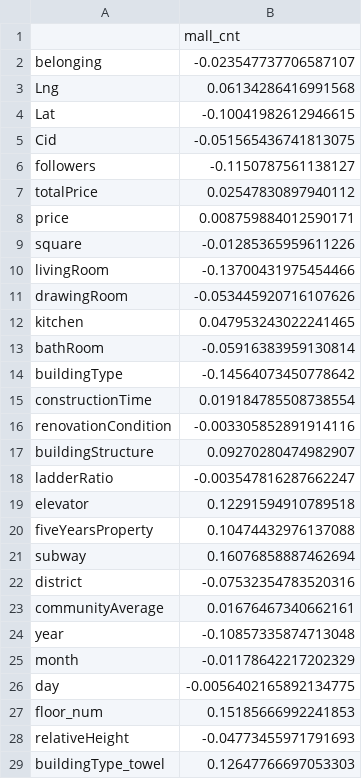
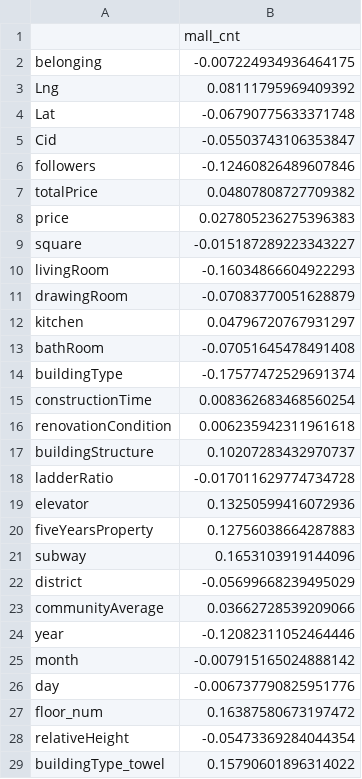
Before and after one commit to Dilemma-CMZ/SWS3019-2024, a CSV file: data/Corr_mall.csv, drawn as a sheet; only a part is shown; the diff covers the shown part only.

Commit message:
update: Corr_mall.csv

```diff
--- a/data/Corr_mall.csv
+++ b/data/Corr_mall.csv
@@ -1,29 +1,29 @@
 ,mall_cnt
-belonging,-0.023547737706587107
-Lng,0.06134286416991568
-Lat,-0.10041982612946615
-Cid,-0.051565436741813075
-followers,-0.1150787561138127
-totalPrice,0.02547830897940112
-price,0.008759884012590171
-square,-0.01285365959611226
-livingRoom,-0.13700431975454466
-drawingRoom,-0.053445920716107626
-kitchen,0.047953243022241465
-bathRoom,-0.05916383959130814
-buildingType,-0.14564073450778642
-constructionTime,0.019184785508738554
-renovationCondition,-0.003305852891914116
-buildingStructure,0.09270280474982907
-ladderRatio,-0.003547816287662247
-elevator,0.12291594910789518
-fiveYearsProperty,0.10474432976137088
-subway,0.16076858887462694
-district,-0.07532354783520316
-communityAverage,0.01676467340662161
-year,-0.10857335874713048
-month,-0.01178642217202329
-day,-0.0056402165892134775
-floor_num,0.15185666992241853
-relativeHeight,-0.04773455971791693
-buildingType_towel,0.12647766697053303
+belonging,-0.007224934936464175
+Lng,0.08111795969409392
+Lat,-0.06790775633371748
+Cid,-0.05503743106353847
+followers,-0.12460826489607846
+totalPrice,0.04807808727709382
+price,0.027805236275396383
+square,-0.015187289223343227
+livingRoom,-0.16034866604922293
+drawingRoom,-0.07083770051628879
+kitchen,0.04796720767931297
+bathRoom,-0.07051645478491408
+buildingType,-0.17577472529691374
+constructionTime,0.008362683468560254
+renovationCondition,0.006235942311961618
+buildingStructure,0.10207283432970737
+ladderRatio,-0.017011629774734728
+elevator,0.13250599416072936
+fiveYearsProperty,0.12756038664287883
+subway,0.1653103919144096
+district,-0.05699668239495029
+communityAverage,0.03662728539209066
+year,-0.12082311052464446
+month,-0.007915165024888142
+day,-0.006737790825951776
+floor_num,0.16387580673197472
+relativeHeight,-0.05473369284044354
+buildingType_towel,0.15790601896314022
```
Also changed, not shown: 4 edited cells elsewhere in this file.
